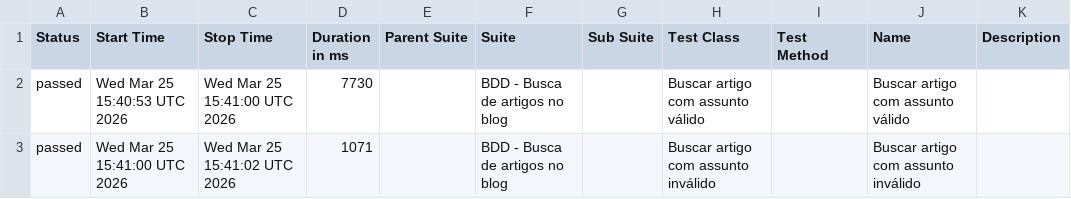
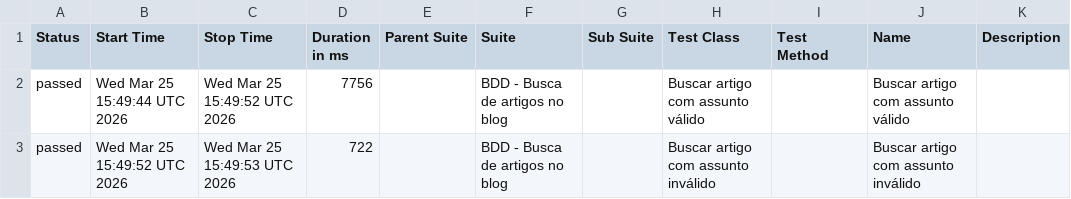
Before and after one commit to JaTemJeff/desafio-agiblog-selenium, a CSV file: data/suites.csv, drawn as a sheet.

```diff
--- a/data/suites.csv
+++ b/data/suites.csv
@@ -1,3 +1,3 @@
 "Status","Start Time","Stop Time","Duration in ms","Parent Suite","Suite","Sub Suite","Test Class","Test Method","Name","Description"
-"passed","Wed Mar 25 15:40:53 UTC 2026","Wed Mar 25 15:41:00 UTC 2026","7730","","BDD - Busca de artigos no blog","","Buscar artigo com assunto válido","","Buscar artigo com assunto válido",""
-"passed","Wed Mar 25 15:41:00 UTC 2026","Wed Mar 25 15:41:02 UTC 2026","1071","","BDD - Busca de artigos no blog","","Buscar artigo com assunto inválido","","Buscar artigo com assunto inválido",""
+"passed","Wed Mar 25 15:49:44 UTC 2026","Wed Mar 25 15:49:52 UTC 2026","7756","","BDD - Busca de artigos no blog","","Buscar artigo com assunto válido","","Buscar artigo com assunto válido",""
+"passed","Wed Mar 25 15:49:52 UTC 2026","Wed Mar 25 15:49:53 UTC 2026","722","","BDD - Busca de artigos no blog","","Buscar artigo com assunto inválido","","Buscar artigo com assunto inválido",""
```
Also changed, not shown: 17 other files.
